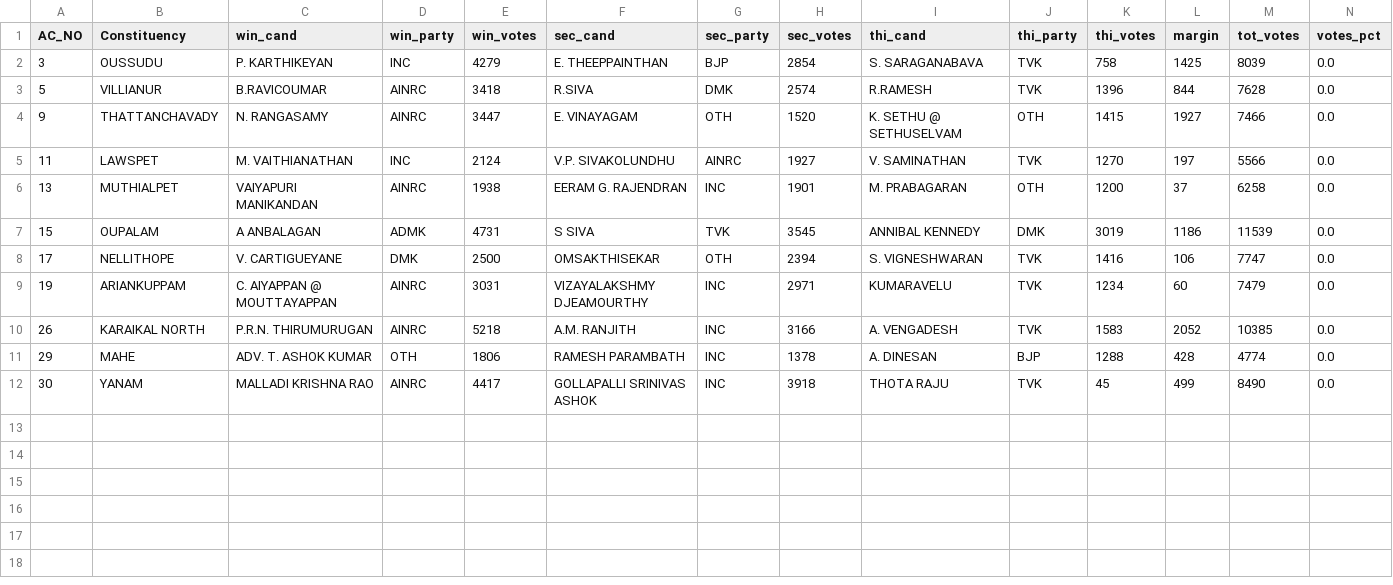
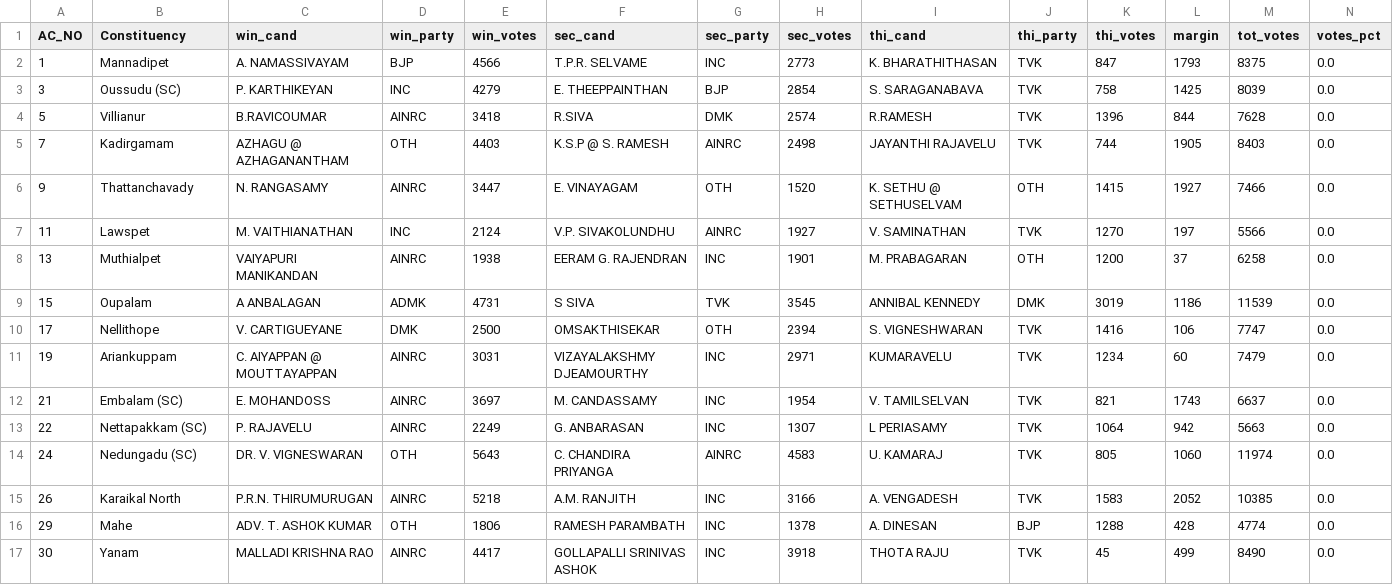
Before and after one commit to abhi0420/Election-tracker, a CSV file: election_results_puducherry.csv, drawn as a sheet.

```diff
--- a/election_results_puducherry.csv
+++ b/election_results_puducherry.csv
@@ -1,12 +1,17 @@
 AC_NO,Constituency,win_cand,win_party,win_votes,sec_cand,sec_party,sec_votes,thi_cand,thi_party,thi_votes,margin,tot_votes,votes_pct
-3,OUSSUDU,P. KARTHIKEYAN,INC,4279,E. THEEPPAINTHAN,BJP,2854,S. SARAGANABAVA,TVK,758,1425,8039,0.0
-5,VILLIANUR,B.RAVICOUMAR,AINRC,3418,R.SIVA,DMK,2574,R.RAMESH,TVK,1396,844,7628,0.0
-9,THATTANCHAVADY,N. RANGASAMY,AINRC,3447,E. VINAYAGAM,OTH,1520,K. SETHU @ SETHUSELVAM,OTH,1415,1927,7466,0.0
-11,LAWSPET,M. VAITHIANATHAN,INC,2124,V.P. SIVAKOLUNDHU,AINRC,1927,V. SAMINATHAN,TVK,1270,197,5566,0.0
-13,MUTHIALPET,VAIYAPURI MANIKANDAN,AINRC,1938,EERAM G. RAJENDRAN,INC,1901,M. PRABAGARAN,OTH,1200,37,6258,0.0
-15,OUPALAM,A ANBALAGAN,ADMK,4731,S SIVA,TVK,3545,ANNIBAL KENNEDY,DMK,3019,1186,11539,0.0
-17,NELLITHOPE,V. CARTIGUEYANE,DMK,2500,OMSAKTHISEKAR,OTH,2394,S. VIGNESHWARAN,TVK,1416,106,7747,0.0
-19,ARIANKUPPAM,C. AIYAPPAN @ MOUTTAYAPPAN,AINRC,3031,VIZAYALAKSHMY DJEAMOURTHY,INC,2971,KUMARAVELU,TVK,1234,60,7479,0.0
-26,KARAIKAL NORTH,P.R.N. THIRUMURUGAN,AINRC,5218,A.M. RANJITH,INC,3166,A. VENGADESH,TVK,1583,2052,10385,0.0
-29,MAHE,ADV. T. ASHOK KUMAR,OTH,1806,RAMESH PARAMBATH,INC,1378,A. DINESAN,BJP,1288,428,4774,0.0
-30,YANAM,MALLADI KRISHNA RAO,AINRC,4417,GOLLAPALLI SRINIVAS ASHOK,INC,3918,THOTA RAJU,TVK,45,499,8490,0.0
+1,Mannadipet,A. NAMASSIVAYAM,BJP,4566,T.P.R. SELVAME,INC,2773,K. BHARATHITHASAN,TVK,847,1793,8375,0.0
+3,Oussudu (SC),P. KARTHIKEYAN,INC,4279,E. THEEPPAINTHAN,BJP,2854,S. SARAGANABAVA,TVK,758,1425,8039,0.0
+5,Villianur,B.RAVICOUMAR,AINRC,3418,R.SIVA,DMK,2574,R.RAMESH,TVK,1396,844,7628,0.0
+7,Kadirgamam,AZHAGU @ AZHAGANANTHAM,OTH,4403,K.S.P @ S. RAMESH,AINRC,2498,JAYANTHI RAJAVELU,TVK,744,1905,8403,0.0
+9,Thattanchavady,N. RANGASAMY,AINRC,3447,E. VINAYAGAM,OTH,1520,K. SETHU @ SETHUSELVAM,OTH,1415,1927,7466,0.0
+11,Lawspet,M. VAITHIANATHAN,INC,2124,V.P. SIVAKOLUNDHU,AINRC,1927,V. SAMINATHAN,TVK,1270,197,5566,0.0
+13,Muthialpet,VAIYAPURI MANIKANDAN,AINRC,1938,EERAM G. RAJENDRAN,INC,1901,M. PRABAGARAN,OTH,1200,37,6258,0.0
+15,Oupalam,A ANBALAGAN,ADMK,4731,S SIVA,TVK,3545,ANNIBAL KENNEDY,DMK,3019,1186,11539,0.0
+17,Nellithope,V. CARTIGUEYANE,DMK,2500,OMSAKTHISEKAR,OTH,2394,S. VIGNESHWARAN,TVK,1416,106,7747,0.0
+19,Ariankuppam,C. AIYAPPAN @ MOUTTAYAPPAN,AINRC,3031,VIZAYALAKSHMY DJEAMOURTHY,INC,2971,KUMARAVELU,TVK,1234,60,7479,0.0
+21,Embalam (SC),E. MOHANDOSS,AINRC,3697,M. CANDASSAMY,INC,1954,V. TAMILSELVAN,TVK,821,1743,6637,0.0
+22,Nettapakkam (SC),P. RAJAVELU,AINRC,2249,G. ANBARASAN,INC,1307,L PERIASAMY,TVK,1064,942,5663,0.0
+24,Nedungadu (SC),DR. V. VIGNESWARAN,OTH,5643,C. CHANDIRA PRIYANGA,AINRC,4583,U. KAMARAJ,TVK,805,1060,11974,0.0
+26,Karaikal North,P.R.N. THIRUMURUGAN,AINRC,5218,A.M. RANJITH,INC,3166,A. VENGADESH,TVK,1583,2052,10385,0.0
+29,Mahe,ADV. T. ASHOK KUMAR,OTH,1806,RAMESH PARAMBATH,INC,1378,A. DINESAN,BJP,1288,428,4774,0.0
+30,Yanam,MALLADI KRISHNA RAO,AINRC,4417,GOLLAPALLI SRINIVAS ASHOK,INC,3918,THOTA RAJU,TVK,45,499,8490,0.0
```
Also changed, not shown: election_results_assam.csv, election_results_kerala.csv, 5 other files.
